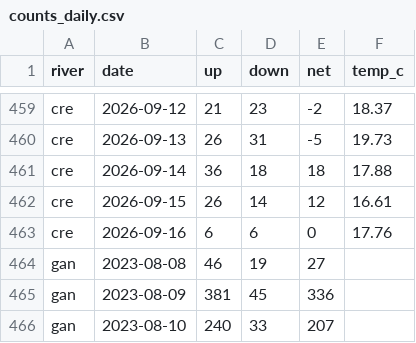
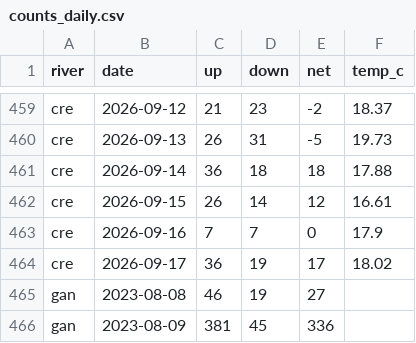
Before and after one commit to tomgrizz/guess-the-run, a CSV file: data/counts_daily.csv, drawn as a sheet; only a part is shown, gaps mark what is left out; the shorter side is filled out with more unchanged rows.

```diff
--- a/data/counts_daily.csv
+++ b/data/counts_daily.csv
@@ -462,3 +462,4 @@ cre,2026-09-14,36,18,18,17.88
 cre,2026-09-15,26,14,12,16.61
-cre,2026-09-16,6,6,0,17.76
+cre,2026-09-16,7,7,0,17.9
+cre,2026-09-17,36,19,17,18.02
 gan,2023-08-08,46,19,27,
```
Also changed, not shown: 1 other file.
